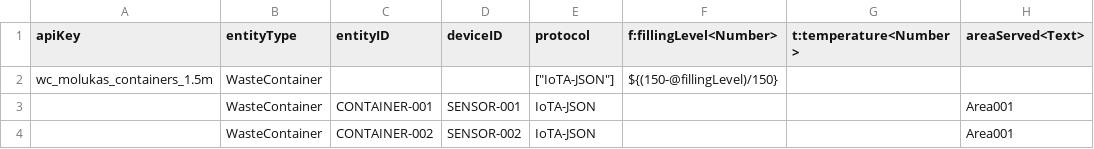
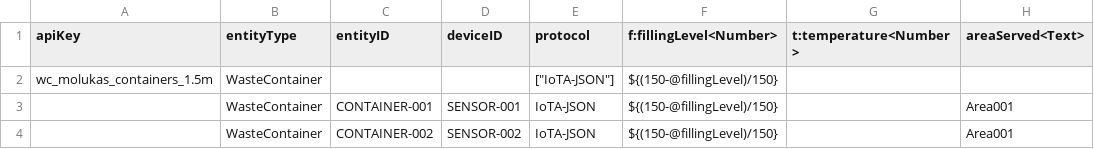
Before and after one commit to warpcomdev/residuos, a CSV file: config/csv/waste_containers.csv, drawn as a sheet; only a part is shown; the diff names each change by its address in the sheet, - before the commit and + after, or states it on an @@ line.

```diff
--- a/config/csv/waste_containers.csv
+++ b/config/csv/waste_containers.csv
-F3:F4 (f:fillingLevel<Number>): (empty)
+F3:F4 (f:fillingLevel<Number>): ${(150-@fillingLevel)/150}
```
Also changed, not shown: 1 other file.
